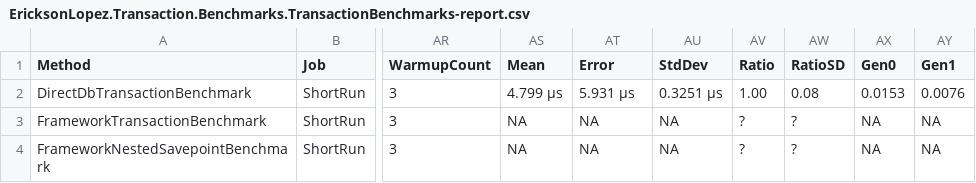
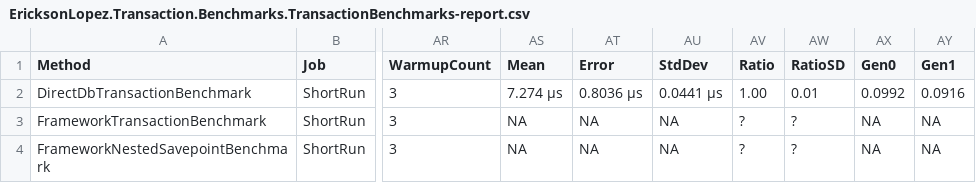
Before and after one commit to ericksonlopezf/dotnet-transaction, a CSV file: benchmarks/results/EricksonLopez.Transaction.Benchmarks.TransactionBenchmarks-report.csv, drawn as a sheet; only a part is shown, gaps mark what is left out; the diff names each change by its address in the sheet, - before the commit and + after, or states it on an @@ line.

```diff
--- a/benchmarks/results/EricksonLopez.Transaction.Benchmarks.TransactionBenchmarks-report.csv
+++ b/benchmarks/results/EricksonLopez.Transaction.Benchmarks.TransactionBenchmarks-report.csv
-AS2 (Mean): 4.799 μs
+AS2 (Mean): 7.274 μs
-AT2 (Error): 5.931 μs
+AT2 (Error): 0.8036 μs
-AU2 (StdDev): 0.3251 μs
+AU2 (StdDev): 0.0441 μs
-AW2 (RatioSD): 0.08
+AW2 (RatioSD): 0.01
-AX2 (Gen0): 0.0153
+AX2 (Gen0): 0.0992
-AY2 (Gen1): 0.0076
+AY2 (Gen1): 0.0916
```
Also changed, not shown: 2 other files.
